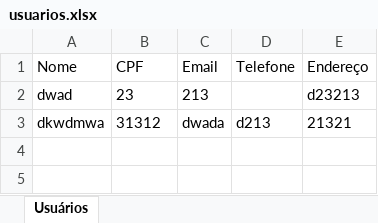
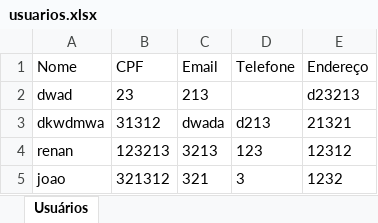
Before and after one commit to Luixz157/Trabalho-de-JAVA, an Excel workbook: usuarios.xlsx, sheet Usuários, drawn as a sheet; values as stored, in another font and other column widths than the file's, no borders; the diff names each change by its address in the sheet, - before the commit and + after, or states it on an @@ line.

```diff
--- a/usuarios.xlsx (sheet Usuários)
+++ b/usuarios.xlsx (sheet Usuários)
+row 4: renan | 123213 | 3213 | 123 | 12312
+row 5: joao | 321312 | 321 | 3 | 1232
```
Also changed, not shown: 7 other files.
